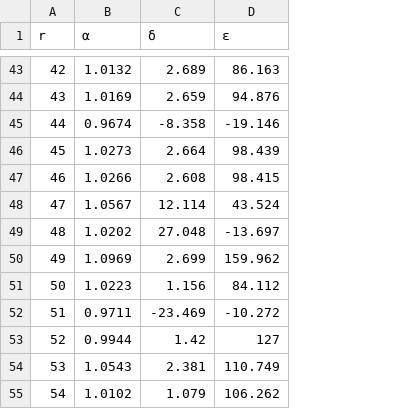
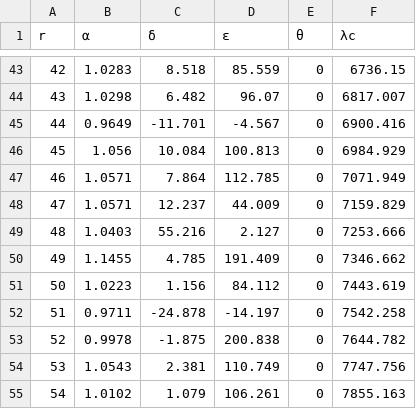
Before and after one commit to harmanea/reSpefo2, a CSV file: src/main/resources/blaze.csv, drawn as a sheet; only a part is shown, gaps mark what is left out; the diff covers the shown part only; the diff names each change by its address in the sheet, - before the commit and + after, or states it on an @@ line.

```diff
--- a/src/main/resources/blaze.csv
+++ b/src/main/resources/blaze.csv
+column E (θ), rows 43-55: all 0
+column F (λc), rows 43-55: 6736.15 | 6817.007 | 6900.416 | 6984.929 | 7071.949 | 7159.829 | 7253.666 | 7346.662 | 7443.619 | 7542.258 | 7644.782 | 7747.756 | 7855.163
-B43 (α): 1.0132
+B43 (α): 1.0283
-C43 (δ): 2.689
+C43 (δ): 8.518
-D43 (ε): 86.163
+D43 (ε): 85.559
-B44 (α): 1.0169
+B44 (α): 1.0298
-C44 (δ): 2.659
+C44 (δ): 6.482
-D44 (ε): 94.876
+D44 (ε): 96.07
-B45 (α): 0.9674
+B45 (α): 0.9649
-C45 (δ): -8.358
+C45 (δ): -11.701
-D45 (ε): -19.146
+D45 (ε): -4.567
-B46 (α): 1.0273
+B46 (α): 1.056
-C46 (δ): 2.664
+C46 (δ): 10.084
-D46 (ε): 98.439
+D46 (ε): 100.813
-B47 (α): 1.0266
+B47 (α): 1.0571
-C47 (δ): 2.608
+C47 (δ): 7.864
-D47 (ε): 98.415
+D47 (ε): 112.785
-B48 (α): 1.0567
+B48 (α): 1.0571
-C48 (δ): 12.114
+C48 (δ): 12.237
-D48 (ε): 43.524
+D48 (ε): 44.009
-B49 (α): 1.0202
+B49 (α): 1.0403
-C49 (δ): 27.048
+C49 (δ): 55.216
-D49 (ε): -13.697
+D49 (ε): 2.127
-B50 (α): 1.0969
+B50 (α): 1.1455
-C50 (δ): 2.699
+C50 (δ): 4.785
-D50 (ε): 159.962
+D50 (ε): 191.409
-C52 (δ): -23.469
+C52 (δ): -24.878
-D52 (ε): -10.272
+D52 (ε): -14.197
-B53 (α): 0.9944
+B53 (α): 0.9978
-C53 (δ): 1.42
+C53 (δ): -1.875
-D53 (ε): 127
+D53 (ε): 200.838
-D55 (ε): 106.262
+D55 (ε): 106.261
```
Also changed, not shown: 142 edited cells elsewhere in this file, 1 other file.
